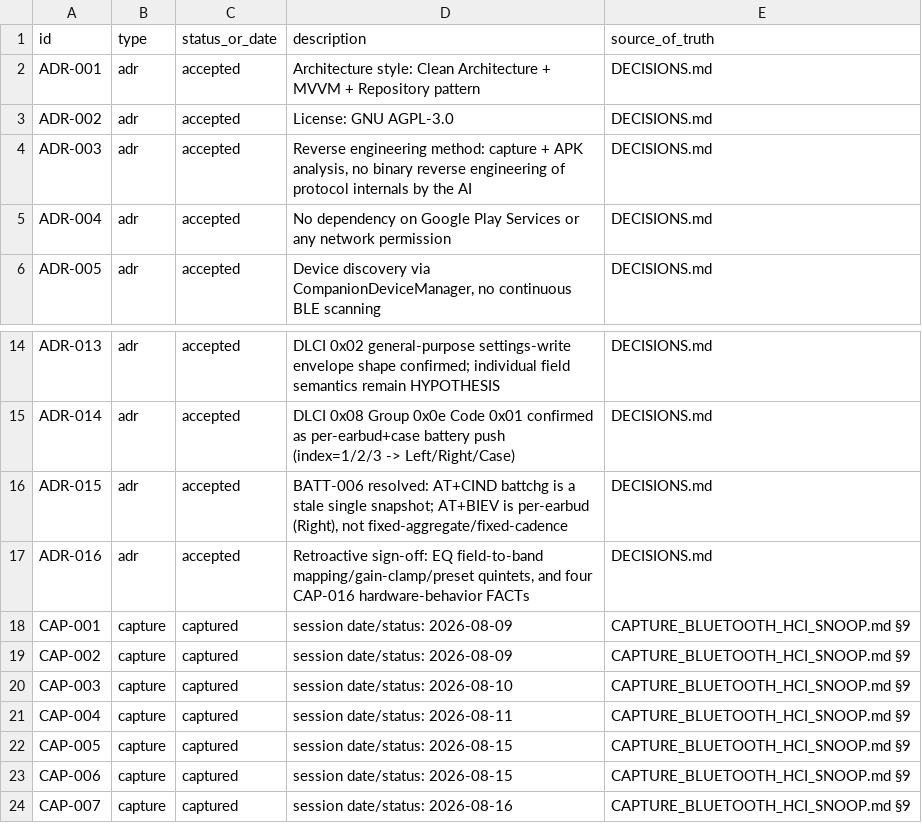
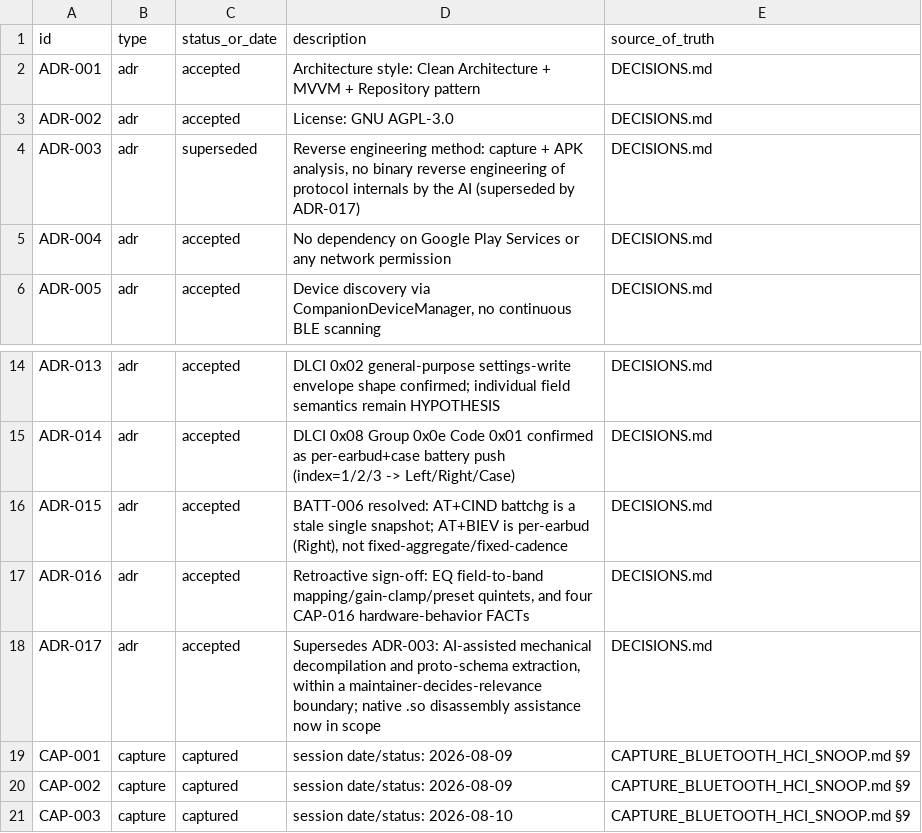
Before and after one commit to tedsluis/opencontrolpixelbudspro2, a CSV file: id_registry.csv, drawn as a sheet; only a part is shown, gaps mark what is left out; the shorter side is filled out with more unchanged rows.

```diff
--- a/id_registry.csv
+++ b/id_registry.csv
@@ -3,3 +3,3 @@ ADR-001,adr,accepted,"Architecture style: Clean Architecture + MVVM + Repository
 ADR-002,adr,accepted,"License: GNU AGPL-3.0",DECISIONS.md
-ADR-003,adr,accepted,"Reverse engineering method: capture + APK analysis, no binary reverse engineering of protocol internals by the AI",DECISIONS.md
+ADR-003,adr,superseded,"Reverse engineering method: capture + APK analysis, no binary reverse engineering of protocol internals by the AI (superseded by ADR-017)",DECISIONS.md
 ADR-004,adr,accepted,"No dependency on Google Play Services or any network permission",DECISIONS.md
@@ -17,2 +17,3 @@ ADR-015,adr,accepted,"BATT-006 resolved: AT+CIND battchg is a stale single snaps
 ADR-016,adr,accepted,"Retroactive sign-off: EQ field-to-band mapping/gain-clamp/preset quintets, and four CAP-016 hardware-behavior FACTs",DECISIONS.md
+ADR-017,adr,accepted,"Supersedes ADR-003: AI-assisted mechanical decompilation and proto-schema extraction, within a maintainer-decides-relevance boundary; native .so disassembly assistance now in scope",DECISIONS.md
 CAP-001,capture,captured,"session date/status: 2026-08-09",CAPTURE_BLUETOOTH_HCI_SNOOP.md §9
```
Also changed, not shown: 12 other files.
